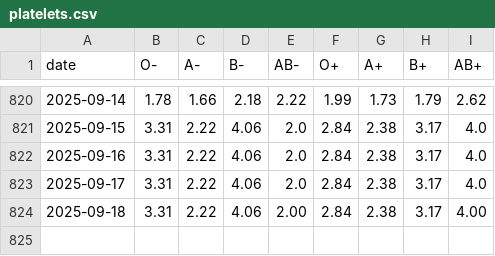
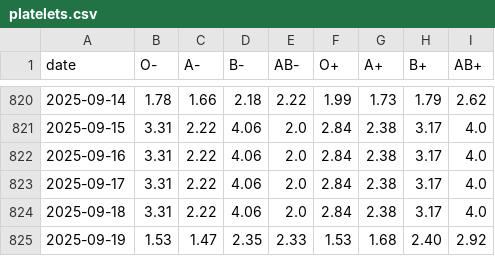
Before and after one commit to svenlatham/nhsbt-blood-levels, a CSV file: platelets.csv, drawn as a sheet; only a part is shown, gaps mark what is left out.

```diff
--- a/platelets.csv
+++ b/platelets.csv
@@ -823,2 +823,3 @@ date,O-,A-,B-,AB-,O+,A+,B+,AB+
 2025-09-17,3.31,2.22,4.06,2.0,2.84,2.38,3.17,4.0
-2025-09-18,3.31,2.22,4.06,2.00,2.84,2.38,3.17,4.00
+2025-09-18,3.31,2.22,4.06,2.0,2.84,2.38,3.17,4.0
+2025-09-19,1.53,1.47,2.35,2.33,1.53,1.68,2.40,2.92
```
Also changed, not shown: blood.csv.
